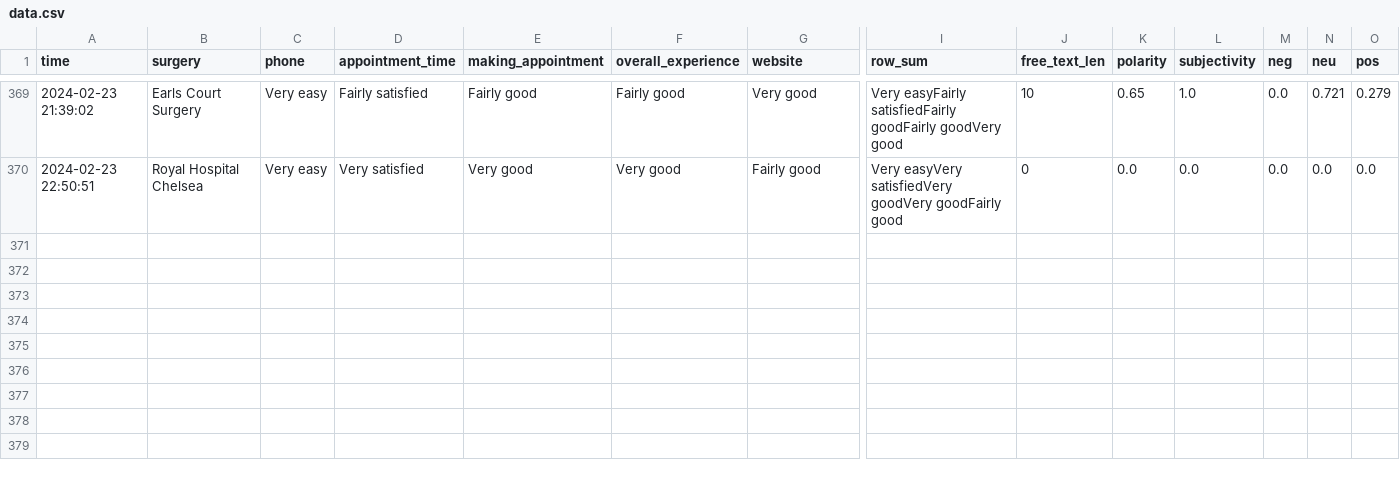
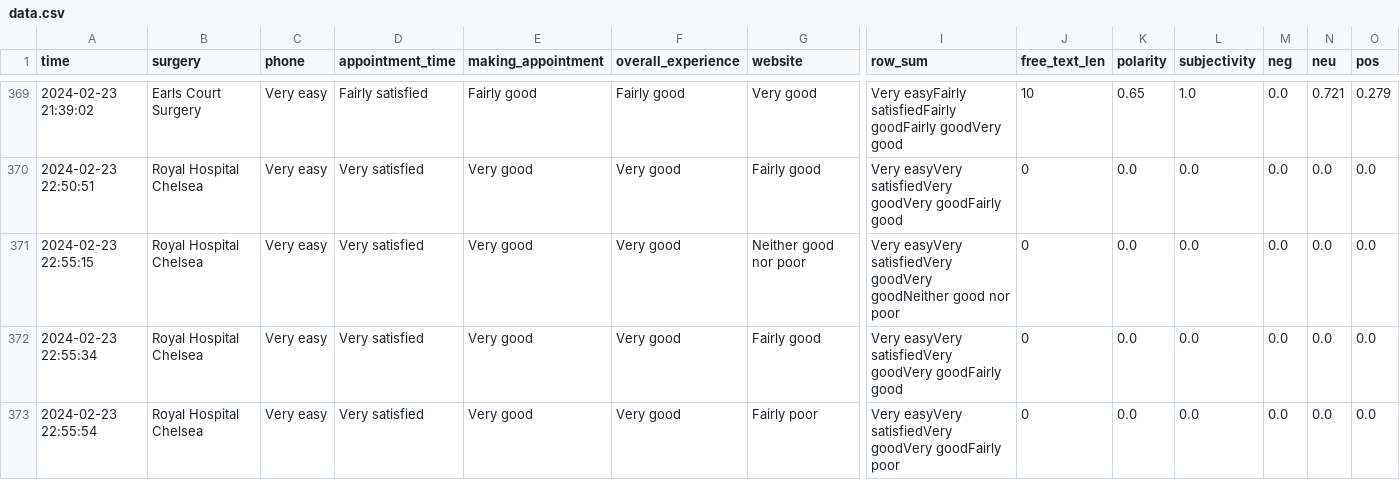
Before and after one commit to janduplessis883/gp-patient-survey, a CSV file: gp_patient_survey/data/data.csv, drawn as a sheet; only a part is shown, gaps mark what is left out; rows hold the shown columns only; the diff names each change by its address in the sheet, - before the commit and + after, or states it on an @@ line.

Commit message:
Automated commit via Python script - 2024-02-23 22:56

```diff
--- a/gp_patient_survey/data/data.csv
+++ b/gp_patient_survey/data/data.csv
+row 371: 2024-02-23 22:55:15 | Royal Hospital Chelsea | Very easy | Very satisfied | Very good | Very good | Neither good nor poor | Very easyVery satisfiedVery goodVery goodNeither good nor poor | 0 | 0.0 | 0.0 | 0.0 | 0.0 | 0.0
+row 372: 2024-02-23 22:55:34 | Royal Hospital Chelsea | Very easy | Very satisfied | Very good | Very good | Fairly good | Very easyVery satisfiedVery goodVery goodFairly good | 0 | 0.0 | 0.0 | 0.0 | 0.0 | 0.0
+row 373: 2024-02-23 22:55:54 | Royal Hospital Chelsea | Very easy | Very satisfied | Very good | Very good | Fairly poor | Very easyVery satisfiedVery goodVery goodFairly poor | 0 | 0.0 | 0.0 | 0.0 | 0.0 | 0.0
```
